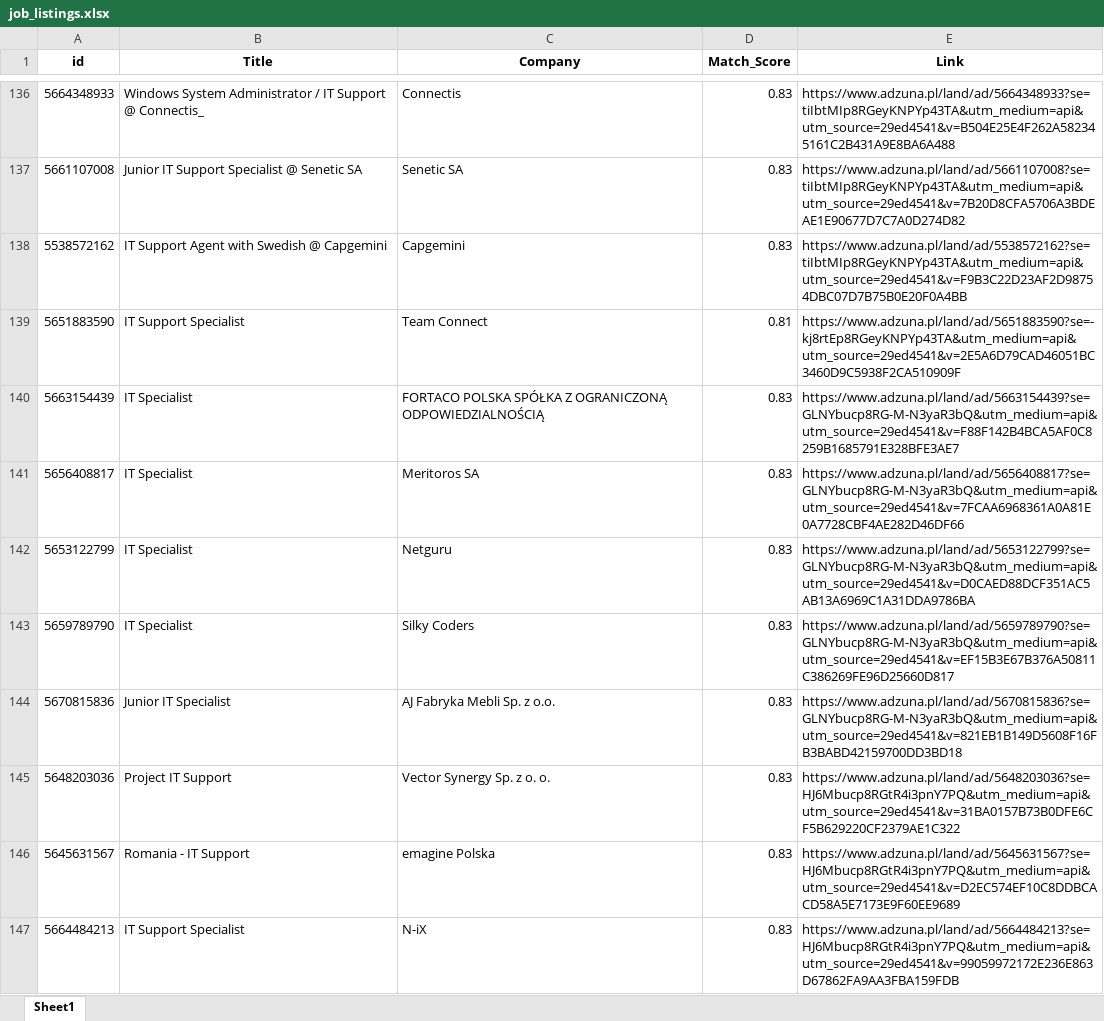
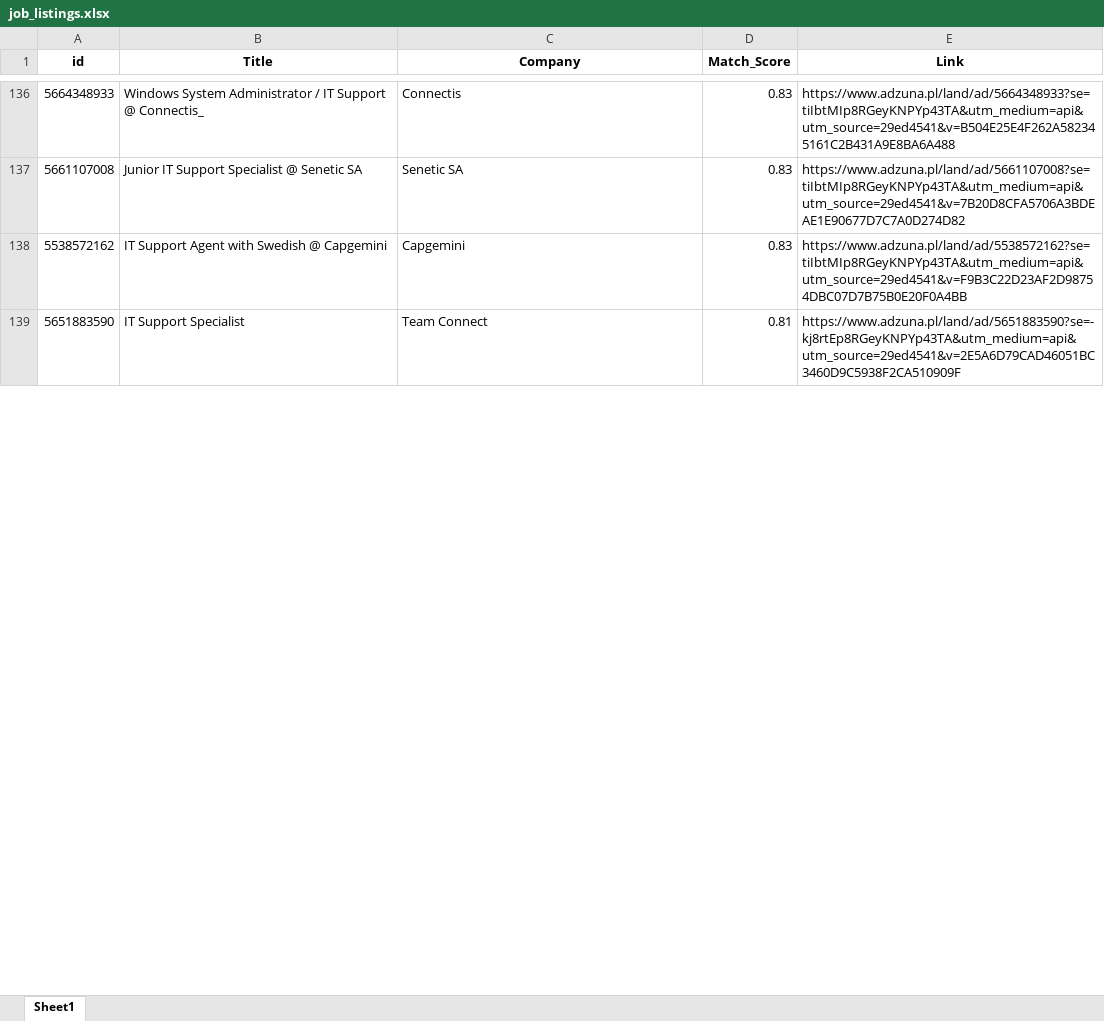
Before and after one commit to Byadiso/HireMeD, an Excel workbook: job_listings.xlsx, sheet Sheet1, drawn as a sheet; only a part is shown, gaps mark what is left out; values as stored, in another font and other column widths than the file's, no borders; removed rows and columns are numbered as before the commit, all else as after; the diff covers the shown part only; the diff names each change by its address in the sheet, - before the commit and + after, or states it on an @@ line.

```diff
--- a/job_listings.xlsx (sheet Sheet1)
+++ b/job_listings.xlsx (sheet Sheet1)
-row 140: 5663154439 | IT Specialist | FORTACO POLSKA SPÓŁKA Z OGRANICZONĄ ODPOWIEDZIALNOŚCIĄ | 0.83 | https://www.adzuna.pl/land/ad/5663154439?se=GLNYbucp8RG-M-N3yaR3bQ&utm_medium=api&utm_source=29ed4541&v=F88F142B4BCA5AF0C8259B1685791E328BFE3AE7
-row 141: 5656408817 | IT Specialist | Meritoros SA | 0.83 | https://www.adzuna.pl/land/ad/5656408817?se=GLNYbucp8RG-M-N3yaR3bQ&utm_medium=api&utm_source=29ed4541&v=7FCAA6968361A0A81E0A7728CBF4AE282D46DF66
-row 142: 5653122799 | IT Specialist | Netguru | 0.83 | https://www.adzuna.pl/land/ad/5653122799?se=GLNYbucp8RG-M-N3yaR3bQ&utm_medium=api&utm_source=29ed4541&v=D0CAED88DCF351AC5AB13A6969C1A31DDA9786BA
-row 143: 5659789790 | IT Specialist | Silky Coders | 0.83 | https://www.adzuna.pl/land/ad/5659789790?se=GLNYbucp8RG-M-N3yaR3bQ&utm_medium=api&utm_source=29ed4541&v=EF15B3E67B376A50811C386269FE96D25660D817
-row 144: 5670815836 | Junior IT Specialist | AJ Fabryka Mebli Sp. z o.o. | 0.83 | https://www.adzuna.pl/land/ad/5670815836?se=GLNYbucp8RG-M-N3yaR3bQ&utm_medium=api&utm_source=29ed4541&v=821EB1B149D5608F16FB3BABD42159700DD3BD18
-row 145: 5648203036 | Project IT Support | Vector Synergy Sp. z o. o. | 0.83 | https://www.adzuna.pl/land/ad/5648203036?se=HJ6Mbucp8RGtR4i3pnY7PQ&utm_medium=api&utm_source=29ed4541&v=31BA0157B73B0DFE6CF5B629220CF2379AE1C322
-row 146: 5645631567 | Romania - IT Support | emagine Polska | 0.83 | https://www.adzuna.pl/land/ad/5645631567?se=HJ6Mbucp8RGtR4i3pnY7PQ&utm_medium=api&utm_source=29ed4541&v=D2EC574EF10C8DDBCACD58A5E7173E9F60EE9689
-row 147: 5664484213 | IT Support Specialist | N-iX | 0.83 | https://www.adzuna.pl/land/ad/5664484213?se=HJ6Mbucp8RGtR4i3pnY7PQ&utm_medium=api&utm_source=29ed4541&v=99059972172E236E863D67862FA9AA3FBA159FDB
```
Also changed, not shown: 10 added rows, 2 removed rows and cell formats elsewhere in this sheet.
